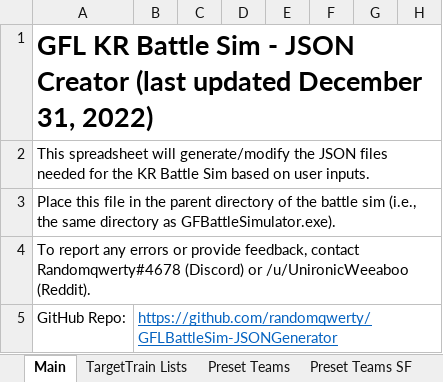
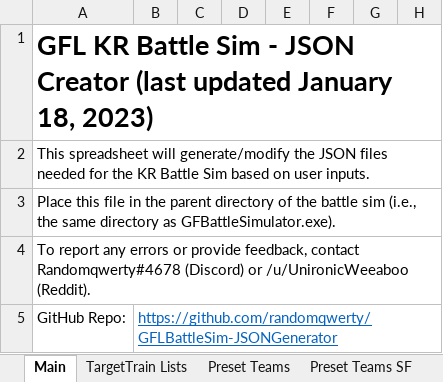
Before and after one commit to randomqwerty/GFLBattleSim-JSONGenerator, an Excel workbook: GFL KR Battle Sim - JSON Generator.xlsm, sheet Main, drawn as a sheet; only a part is shown; values as stored, in another font and other column widths than the file's, no borders; charts and pictures and conditional formats not drawn; the diff names each change by its address in the sheet, - before the commit and + after, or states it on an @@ line.

```diff
--- a/GFL KR Battle Sim - JSON Generator.xlsm (sheet Main)
+++ b/GFL KR Battle Sim - JSON Generator.xlsm (sheet Main)
-A1: …(last updated December 31, 2022)
+A1: …(last updated January 18, 2023)
```
Also changed, not shown: sheet SF Team, 1 other file.
